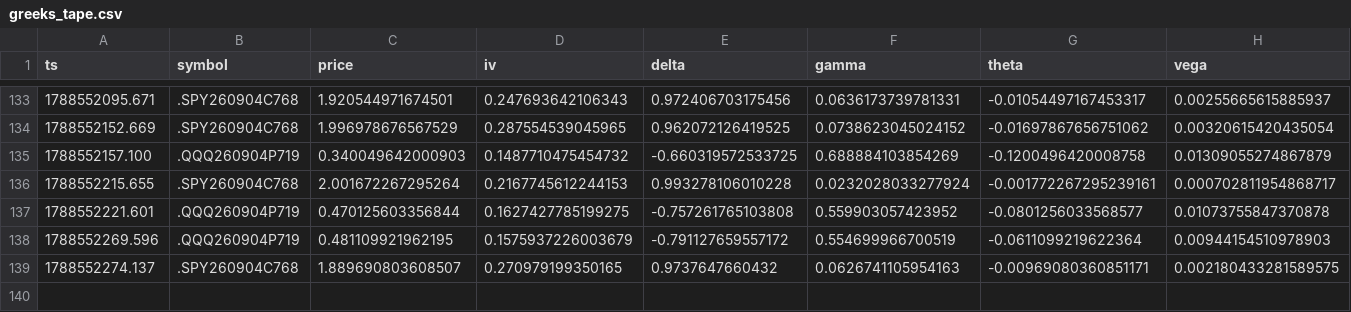
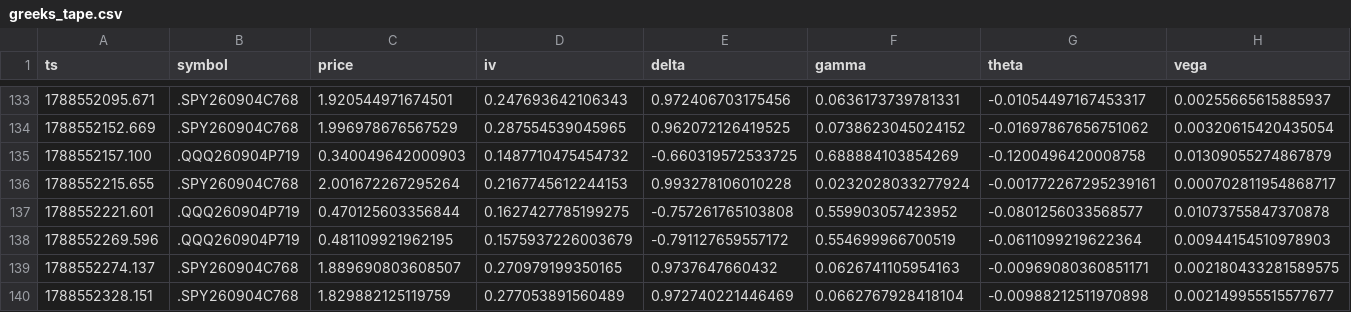
Before and after one commit to giancuffaro/discord-sniper, a CSV file: greeks_tape.csv, drawn as a sheet; only a part is shown, gaps mark what is left out; rows hold the shown columns only; the diff names each change by its address in the sheet, - before the commit and + after, or states it on an @@ line.

Commit message:
auto-push Fri 09/04/2026 16:05:32.25

```diff
--- a/greeks_tape.csv
+++ b/greeks_tape.csv
+row 140: 1788552328.151 | .SPY260904C768 | 1.829882125119759 | 0.277053891560489 | 0.972740221446469 | 0.0662767928418104 | -0.00988212511970898 | 0.002149955515577677
```
